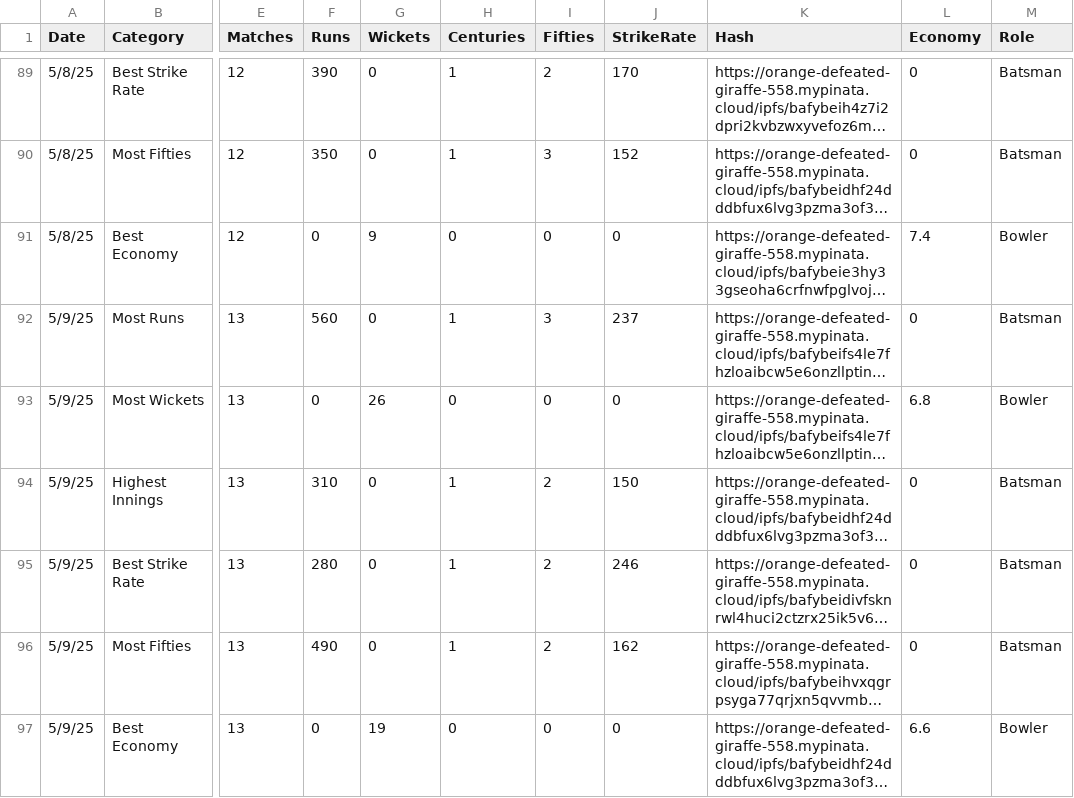
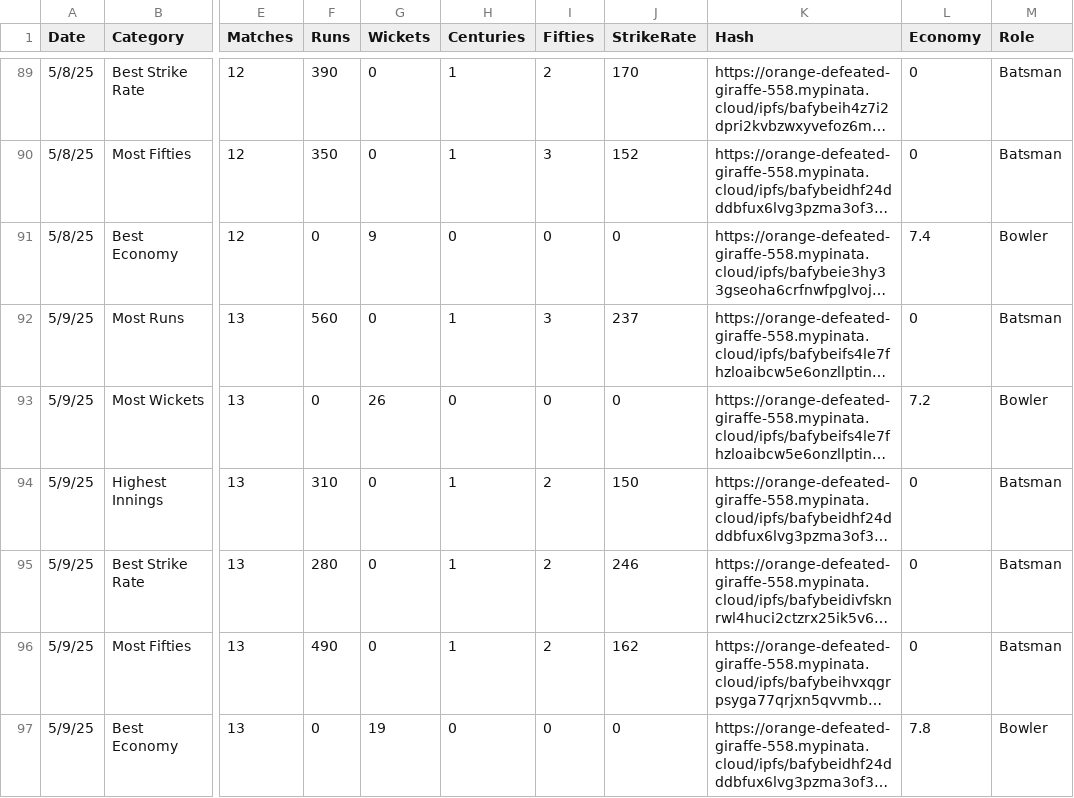
Before and after one commit to skota-hash/ChainStat, a CSV file: src/data/IPL_stats_final.csv, drawn as a sheet; only a part is shown, gaps mark what is left out; long unchanged cells end in …; the diff names each change by its address in the sheet, - before the commit and + after, or states it on an @@ line.

Commit message:
Update IPL_stats_final.csv

```diff
--- a/src/data/IPL_stats_final.csv
+++ b/src/data/IPL_stats_final.csv
-L93 (Economy): 6.8
+L93 (Economy): 7.2
-L97 (Economy): 6.6
+L97 (Economy): 7.8
```
